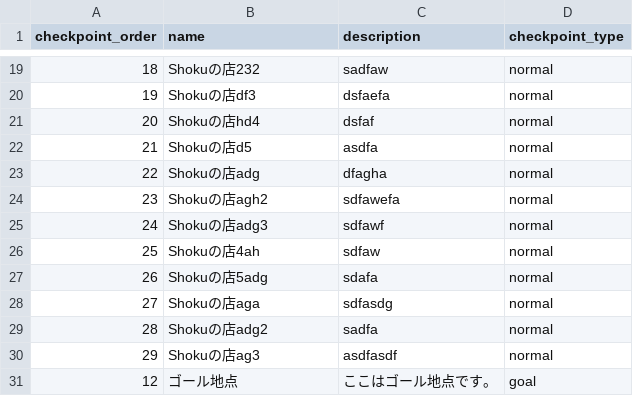
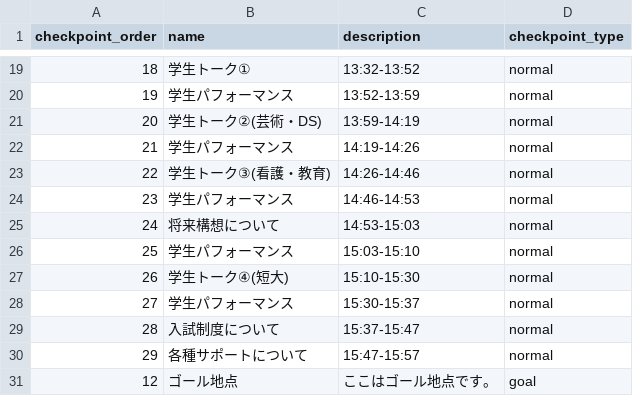
Before and after one commit to aya-1234/oc_stamp_rally, a CSV file: app/description_data.csv, drawn as a sheet; only a part is shown, gaps mark what is left out; the diff covers the shown part only.

```diff
--- a/app/description_data.csv
+++ b/app/description_data.csv
@@ -19,13 +19,13 @@
-18,Shokuの店232,sadfaw,normal
-19,Shokuの店df3,dsfaefa,normal
-20,Shokuの店hd4,dsfaf,normal
-21,Shokuの店d5,asdfa,normal
-22,Shokuの店adg,dfagha,normal
-23,Shokuの店agh2,sdfawefa,normal
-24,Shokuの店adg3,sdfawf,normal
-25,Shokuの店4ah,sdfaw,normal
-26,Shokuの店5adg,sdafa,normal
-27,Shokuの店aga,sdfasdg,normal
-28,Shokuの店adg2,sadfa,normal
-29,Shokuの店ag3,asdfasdf,normal
+18,学生トーク①,13:32-13:52,normal
+19,学生パフォーマンス,13:52-13:59,normal
+20,学生トーク②(芸術・DS),13:59-14:19,normal
+21,学生パフォーマンス,14:19-14:26,normal
+22,学生トーク③(看護・教育),14:26-14:46,normal
+23,学生パフォーマンス,14:46-14:53,normal
+24,将来構想について,14:53-15:03,normal
+25,学生パフォーマンス,15:03-15:10,normal
+26,学生トーク④(短大),15:10-15:30,normal
+27,学生パフォーマンス,15:30-15:37,normal
+28,入試制度について,15:37-15:47,normal
+29,各種サポートについて,15:47-15:57,normal
 12,ゴール地点,ここはゴール地点です。,goal
```
Also changed, not shown: 32 edited cells elsewhere in this file, 1 other file.
